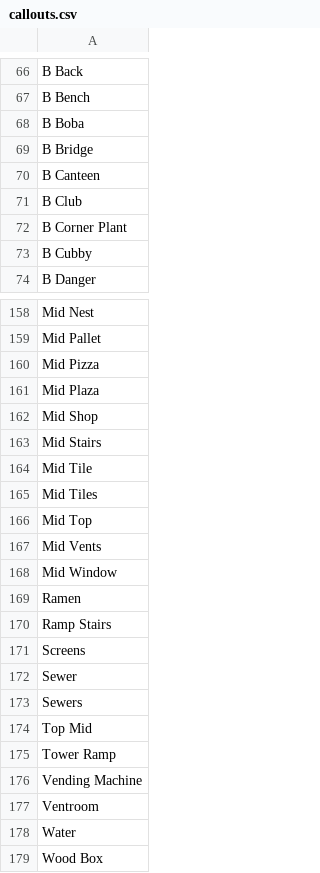
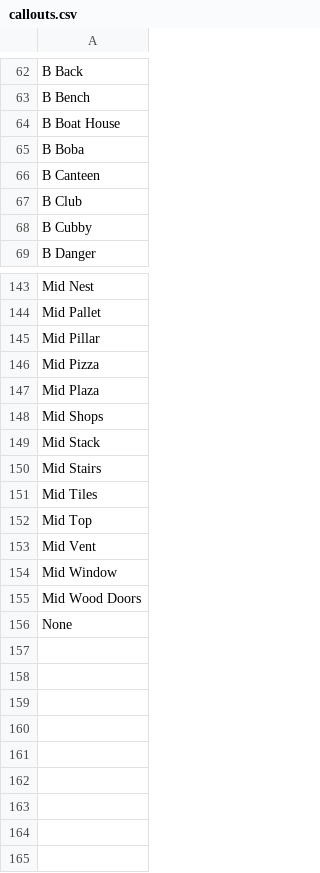
Before and after one commit to aidan1156/lineups-location-detector, a CSV file: training/model/callouts.csv, drawn as a sheet; only a part is shown, gaps mark what is left out; the diff covers the shown part only.

Commit message:
fix callout.csv

```diff
--- a/training/model/callouts.csv
+++ b/training/model/callouts.csv
@@ -67,7 +63,6 @@ B Back
 B Bench
+B Boat House
 B Boba
-B Bridge
 B Canteen
 B Club
-B Corner Plant
 B Cubby
@@ -159,21 +144,13 @@ Mid Nest
 Mid Pallet
+Mid Pillar
 Mid Pizza
 Mid Plaza
-Mid Shop
+Mid Shops
+Mid Stack
 Mid Stairs
-Mid Tile
 Mid Tiles
 Mid Top
-Mid Vents
+Mid Vent
 Mid Window
-Ramen
-Ramp Stairs
-Screens
-Sewer
-Sewers
-Top Mid
-Tower Ramp
-Vending Machine
-Ventroom
-Water
-Wood Box
+Mid Wood Doors
+None
```
Also changed, not shown: 13 added rows, 27 removed rows and 5 edited cells elsewhere in this file, 1 other file.
